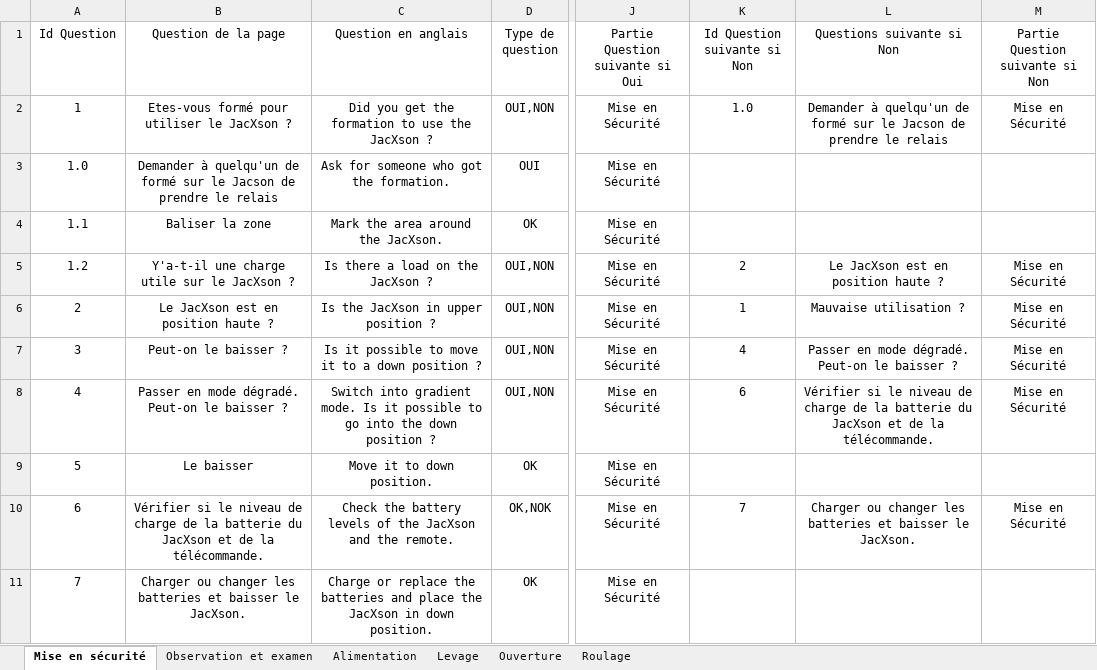
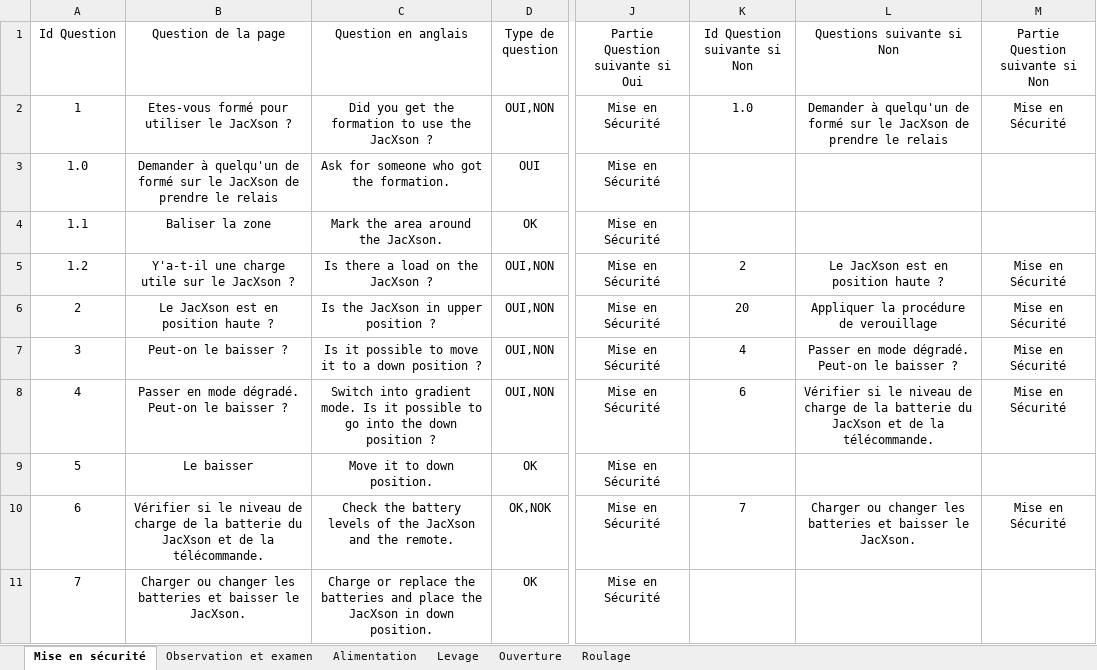
Before and after one commit to RCBAPPLE/PMI_EXCENT_APP, an Excel workbook: PMI_eXcent_App/static/docs/Base_de_donnees_pages_de_questions.xlsx, sheet Mise en sécurité, drawn as a sheet; only a part is shown, gaps mark what is left out; values as stored, in another font and other column widths than the file's, no borders; conditional formats and table styles not drawn; the diff names each change by its address in the sheet, - before the commit and + after, or states it on an @@ line.

```diff
--- a/PMI_eXcent_App/static/docs/Base_de_donnees_pages_de_questions.xlsx (sheet Mise en sécurité)
+++ b/PMI_eXcent_App/static/docs/Base_de_donnees_pages_de_questions.xlsx (sheet Mise en sécurité)
-L2 (Questions suivante si Non): …sur le Jacson de prendre…
+L2 (Questions suivante si Non): …sur le JacXson de prendre…
-B3 (Question de la page): …sur le Jacson de prendre…
+B3 (Question de la page): …sur le JacXson de prendre…
-K6 (Id Question suivante si Non): 1
+K6 (Id Question suivante si Non): 20
-L6 (Questions suivante si Non): Mauvaise utilisation ?
+L6 (Questions suivante si Non): Appliquer la procédure de verouillage
```
Also changed, not shown: sheet Observation et examen, sheet Ouverture, 13 other files.
